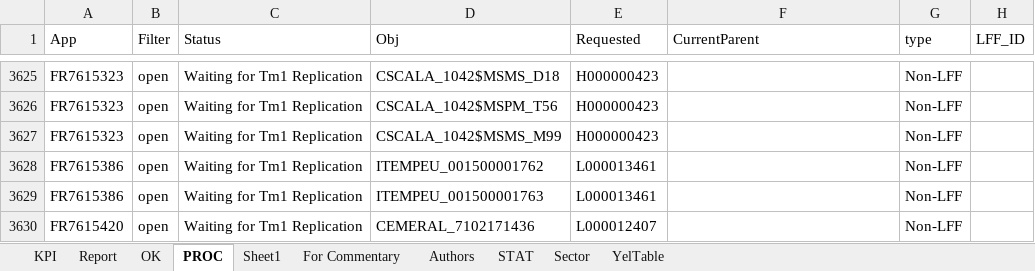
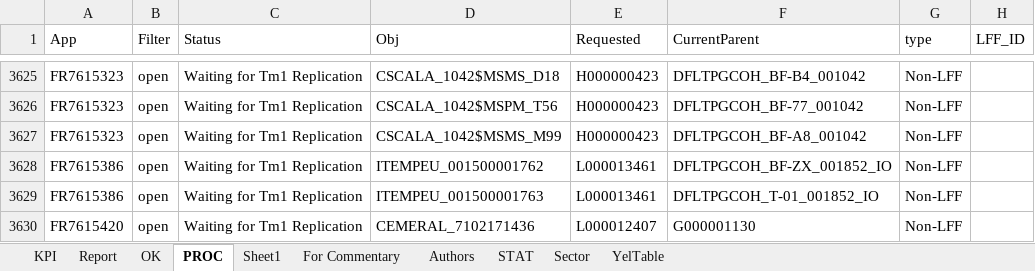
Before and after one commit to violencepierre/GCOH-Tickets-for-Processing, an Excel workbook: F3 2024 mappings.xlsx, sheet PROC, drawn as a sheet; only a part is shown, gaps mark what is left out; values as stored, in another font and other column widths than the file's, no borders; conditional formats and table styles not drawn; the diff covers the shown part only; the diff names each change by its address in the sheet, - before the commit and + after, or states it on an @@ line.

```diff
--- a/F3 2024 mappings.xlsx (sheet PROC)
+++ b/F3 2024 mappings.xlsx (sheet PROC)
-F3625 (CurrentParent): (empty)
+F3625 (CurrentParent): DFLTPGCOH_BF-B4_001042
-F3626 (CurrentParent): (empty)
+F3626 (CurrentParent): DFLTPGCOH_BF-77_001042
-F3627 (CurrentParent): (empty)
+F3627 (CurrentParent): DFLTPGCOH_BF-A8_001042
-F3628 (CurrentParent): (empty)
+F3628 (CurrentParent): DFLTPGCOH_BF-ZX_001852_IO
-F3629 (CurrentParent): (empty)
+F3629 (CurrentParent): DFLTPGCOH_T-01_001852_IO
-F3630 (CurrentParent): (empty)
+F3630 (CurrentParent): G000001130
```
Also changed, not shown: 8 removed rows, 2 hidden or unhidden rows and 18 edited cells elsewhere in this sheet, sheet Sheet1, hidden cells.
